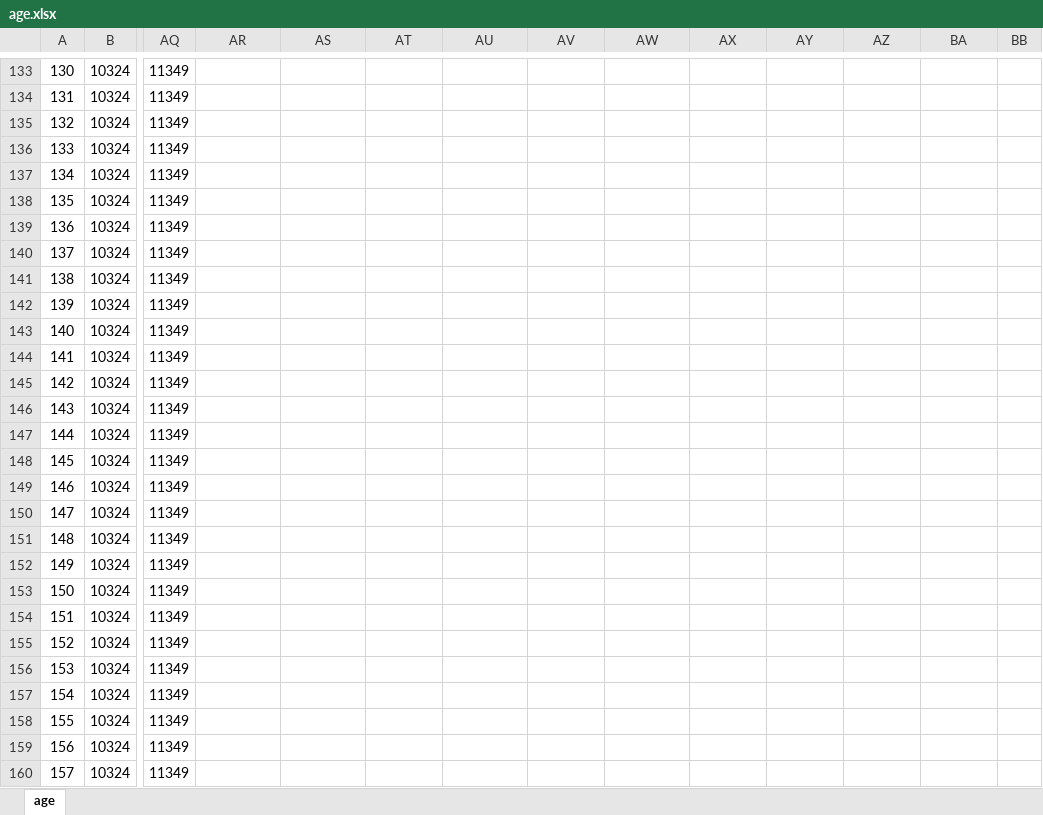
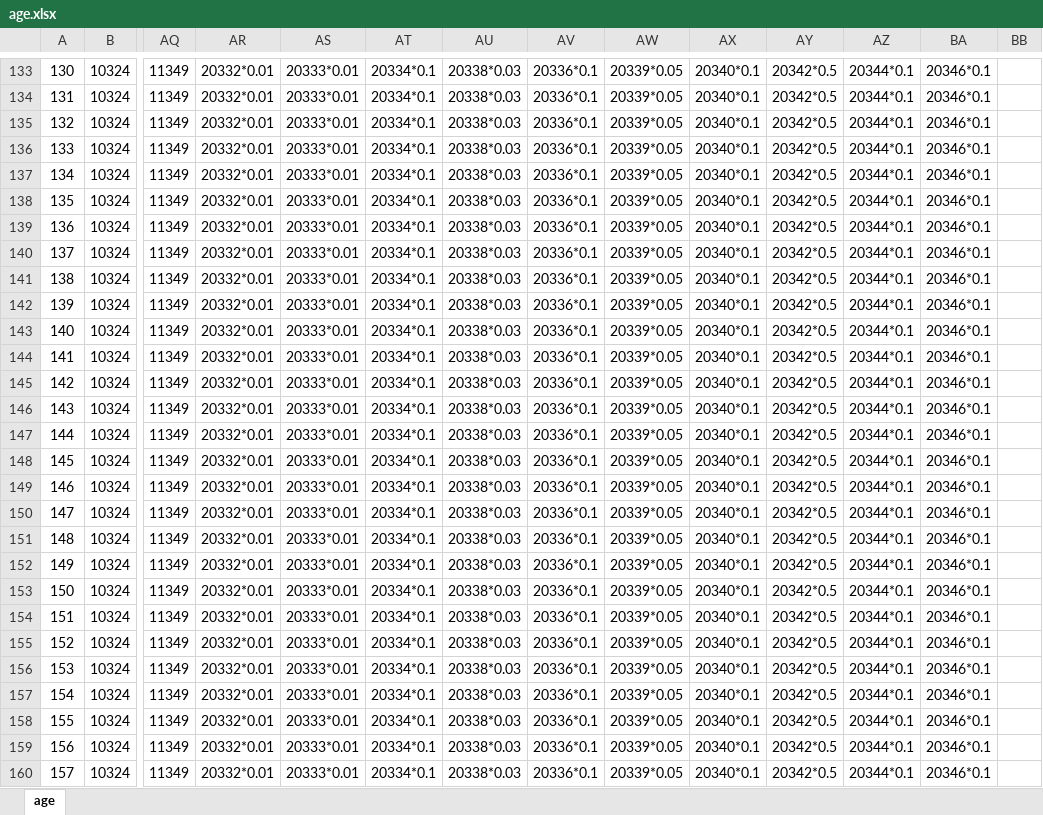
Before and after one commit to huige233/liftresartnon, an Excel workbook: lifeRestart_other/data/age.xlsx, sheet age, drawn as a sheet; only a part is shown, gaps mark what is left out; values as stored, in another font and other column widths than the file's, no borders; the diff covers the shown part only; the diff names each change by its address in the sheet, - before the commit and + after, or states it on an @@ line.

```diff
--- a/lifeRestart_other/data/age.xlsx (sheet age)
+++ b/lifeRestart_other/data/age.xlsx (sheet age)
-AR133:AR160: (empty)
+AR133:AR160: 20332*0.01
-AS133:AS160: (empty)
+AS133:AS160: 20333*0.01
-AT133:AT160: (empty)
+AT133:AT160: 20334*0.1
-AU133:AU160: (empty)
+AU133:AU160: 20338*0.03
-AV133:AV160: (empty)
+AV133:AV160: 20336*0.1
-AW133:AW160: (empty)
+AW133:AW160: 20339*0.05
-AX133:AX160: (empty)
+AX133:AX160: 20340*0.1
-AY133:AY160: (empty)
+AY133:AY160: 20342*0.5
-AZ133:AZ160: (empty)
+AZ133:AZ160: 20344*0.1
-BA133:BA160: (empty)
+BA133:BA160: 20346*0.1
```
Also changed, not shown: 810 edited cells elsewhere in this sheet, lifeRestart_other/data/events.xlsx, lifeRestart_other/data/talents.xlsx, 29 other files.
